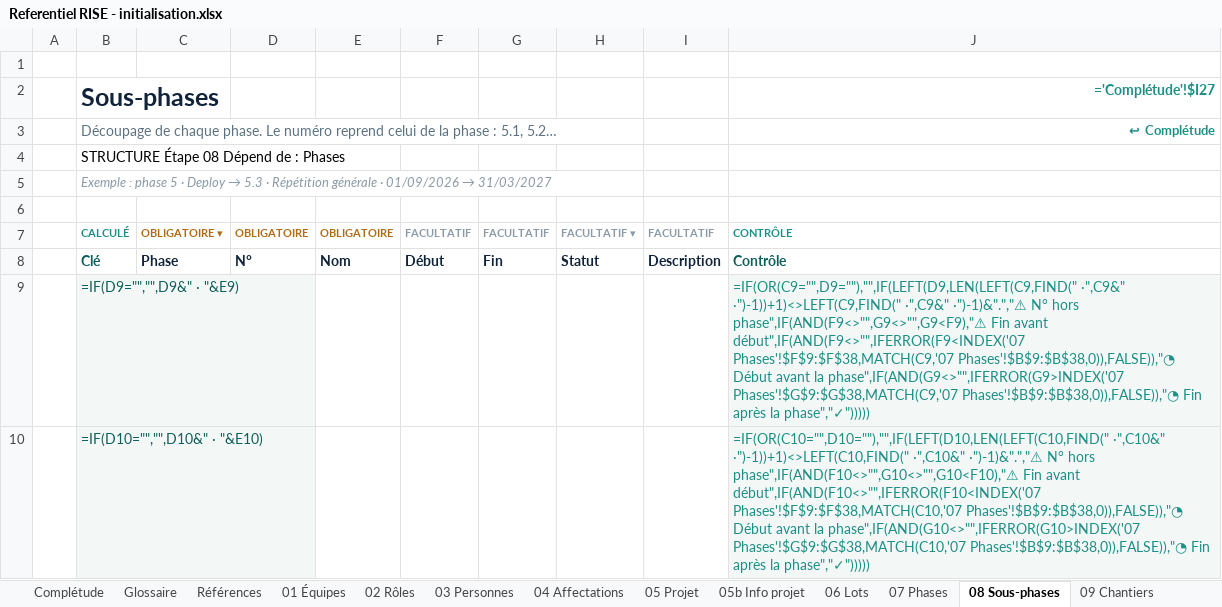
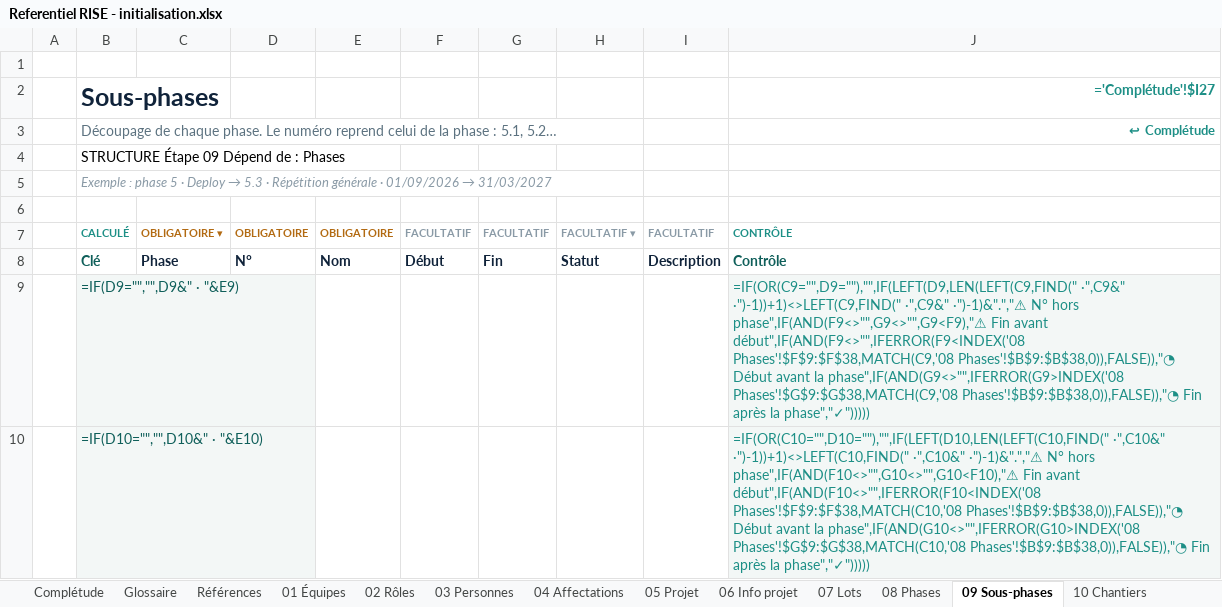
Before and after one commit to cszatsch/Cockpit, an Excel workbook: frontends/Referentiel RISE - initialisation.xlsx, sheet 09 Sous-phases, drawn as a sheet; only a part is shown; values as stored, in another font and other column widths than the file's, no borders; formulas without a stored value are shown as written; conditional formats not drawn; the diff covers the shown part only; the diff names each change by its address in the sheet, - before the commit and + after, or states it on an @@ line.

```diff
--- a/frontends/Referentiel RISE - initialisation.xlsx (sheet 09 Sous-phases)
+++ b/frontends/Referentiel RISE - initialisation.xlsx (sheet 09 Sous-phases)
-sheet tab: 05b Info projet
+sheet tab: 06 Info projet
-sheet tab: 06 Lots
+sheet tab: 07 Lots
-sheet tab: 07 Phases
+sheet tab: 08 Phases
-sheet tab: 08 Sous-phases
+sheet tab: 09 Sous-phases
-sheet tab: 09 Chantiers
+sheet tab: 10 Chantiers
-B4 (Sous-phases): STRUCTURE Étape 08 Dépend de : Phases
+B4 (Sous-phases): STRUCTURE Étape 09 Dépend de : Phases
-J9 (='Complétude'!$I27): …Fin avant début",IF(AND(F9<>"",IFERROR(F9<INDEX('07 Phases'!$F$9:$F$38,MATCH(C9,'07 Phases'!$B$9:$B$38,0)),FALSE)),"◔ Début avant la phase",IF(AND(G9<>"",IFERROR(G9>INDEX('07 Phases'!$G$9:$G$38,MATCH(C9,'07 Phases'!$B$9:$B$38,0)),FALSE)),"◔ Fin…
+J9 (='Complétude'!$I27): …Fin avant début",IF(AND(F9<>"",IFERROR(F9<INDEX('08 Phases'!$F$9:$F$38,MATCH(C9,'08 Phases'!$B$9:$B$38,0)),FALSE)),"◔ Début avant la phase",IF(AND(G9<>"",IFERROR(G9>INDEX('08 Phases'!$G$9:$G$38,MATCH(C9,'08 Phases'!$B$9:$B$38,0)),FALSE)),"◔ Fin…
-J10 (='Complétude'!$I27): …Fin avant début",IF(AND(F10<>"",IFERROR(F10<INDEX('07 Phases'!$F$9:$F$38,MATCH(C10,'07 Phases'!$B$9:$B$38,0)),FALSE)),"◔ Début avant la phase",IF(AND(G10<>"",IFERROR(G10>INDEX('07 Phases'!$G$9:$G$38,MATCH(C10,'07 Phases'!$B$9:$B$38,0)),FALSE)),"◔ Fin…
+J10 (='Complétude'!$I27): …Fin avant début",IF(AND(F10<>"",IFERROR(F10<INDEX('08 Phases'!$F$9:$F$38,MATCH(C10,'08 Phases'!$B$9:$B$38,0)),FALSE)),"◔ Début avant la phase",IF(AND(G10<>"",IFERROR(G10>INDEX('08 Phases'!$G$9:$G$38,MATCH(C10,'08 Phases'!$B$9:$B$38,0)),FALSE)),"◔ Fin…
```
Also changed, not shown: 78 edited cells elsewhere in this sheet, sheet Références, sheet 13 Jalons, sheet 11 Instances, sheet Complétude, sheet Glossaire, sheet 07 Lots, 5 more sheets, other sheet tabs, hidden cells, 43 other files.
